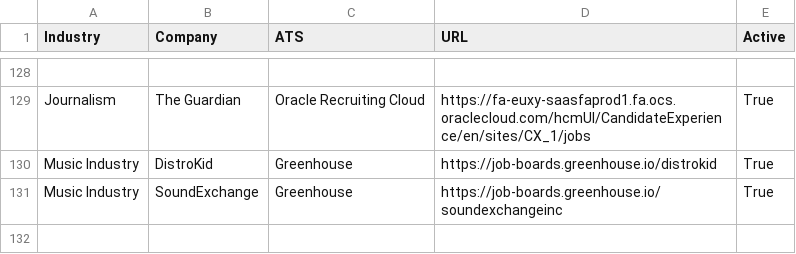
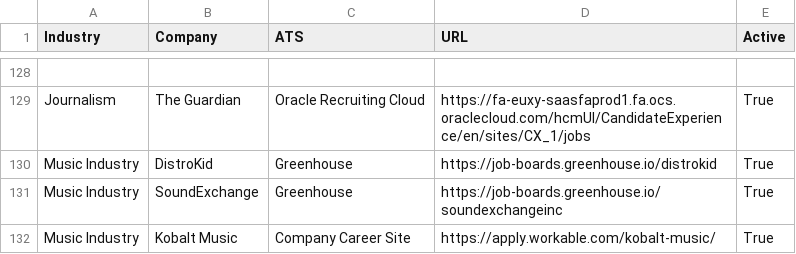
Before and after one commit to Mediajobsreport/mjr-jobs-feed, a CSV file: mjr-ats-sources.csv, drawn as a sheet; only a part is shown, gaps mark what is left out; the diff names each change by its address in the sheet, - before the commit and + after, or states it on an @@ line.

Commit message:
Add Kobalt music careers source

```diff
--- a/mjr-ats-sources.csv
+++ b/mjr-ats-sources.csv
+row 132: Music Industry | Kobalt Music | Company Career Site | https://apply.workable.com/kobalt-music/ | True
```
